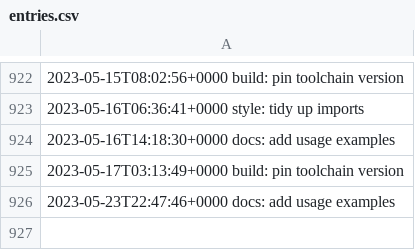
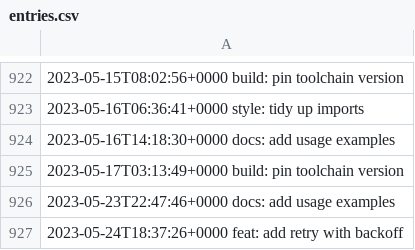
Before and after one commit to LostSFG/ts, a CSV file: data/entries.csv, drawn as a sheet; only a part is shown, gaps mark what is left out; the diff names each change by its address in the sheet, - before the commit and + after, or states it on an @@ line.

Commit message:
feat: add retry with backoff

```diff
--- a/data/entries.csv
+++ b/data/entries.csv
+row 927: 2023-05-24T18:37:26+0000 feat: add retry with backoff
```
